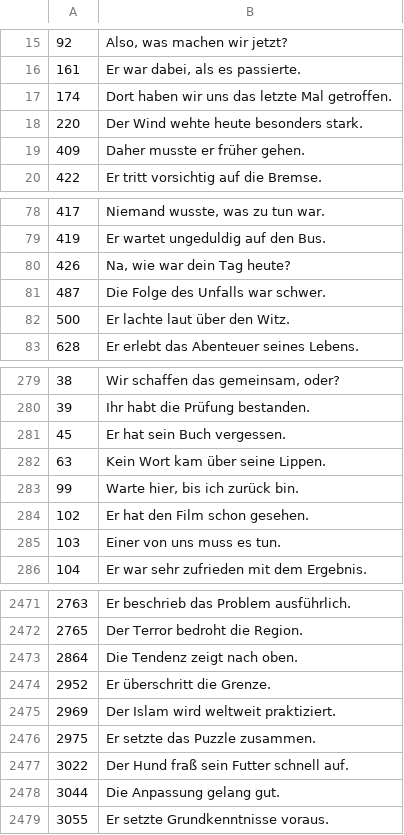
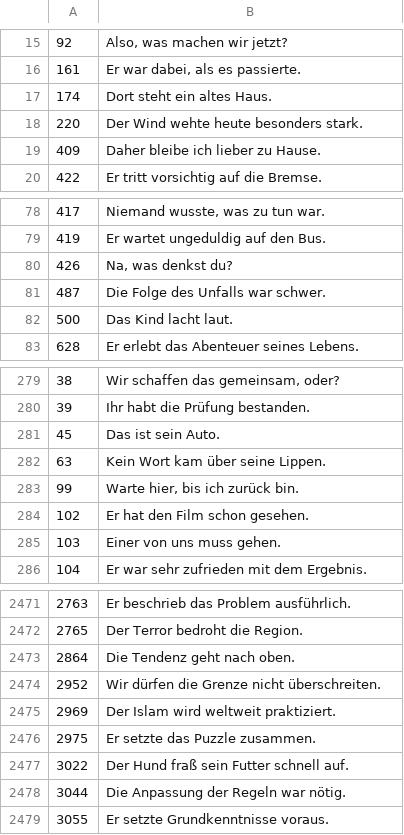
Before and after one commit to deemp/anki-decks, a CSV file: sentences/frequency/de/data/processed/de-sentences.csv, drawn as a sheet; only a part is shown, gaps mark what is left out; the diff covers the shown part only.

```diff
--- a/sentences/frequency/de/data/processed/de-sentences.csv
+++ b/sentences/frequency/de/data/processed/de-sentences.csv
@@ -16,5 +16,5 @@
 161|Er war dabei, als es passierte.
-174|Dort haben wir uns das letzte Mal getroffen.
+174|Dort steht ein altes Haus.
 220|Der Wind wehte heute besonders stark.
-409|Daher musste er früher gehen.
+409|Daher bleibe ich lieber zu Hause.
 422|Er tritt vorsichtig auf die Bremse.
@@ -79,5 +79,5 @@
 419|Er wartet ungeduldig auf den Bus.
-426|Na, wie war dein Tag heute?
+426|Na, was denkst du?
 487|Die Folge des Unfalls war schwer.
-500|Er lachte laut über den Witz.
+500|Das Kind lacht laut.
 628|Er erlebt das Abenteuer seines Lebens.
@@ -280,3 +280,3 @@
 39|Ihr habt die Prüfung bestanden.
-45|Er hat sein Buch vergessen.
+45|Das ist sein Auto.
 63|Kein Wort kam über seine Lippen.
@@ -284,3 +284,3 @@
 102|Er hat den Film schon gesehen.
-103|Einer von uns muss es tun.
+103|Einer von uns muss gehen.
 104|Er war sehr zufrieden mit dem Ergebnis.
@@ -2472,4 +2472,4 @@
 2765|Der Terror bedroht die Region.
-2864|Die Tendenz zeigt nach oben.
-2952|Er überschritt die Grenze.
+2864|Die Tendenz geht nach oben.
+2952|Wir dürfen die Grenze nicht überschreiten.
 2969|Der Islam wird weltweit praktiziert.
@@ -2477,3 +2477,3 @@
 3022|Der Hund fraß sein Futter schnell auf.
-3044|Die Anpassung gelang gut.
+3044|Die Anpassung der Regeln war nötig.
 3055|Er setzte Grundkenntnisse voraus.
```
Also changed, not shown: 140 edited cells elsewhere in this file.
